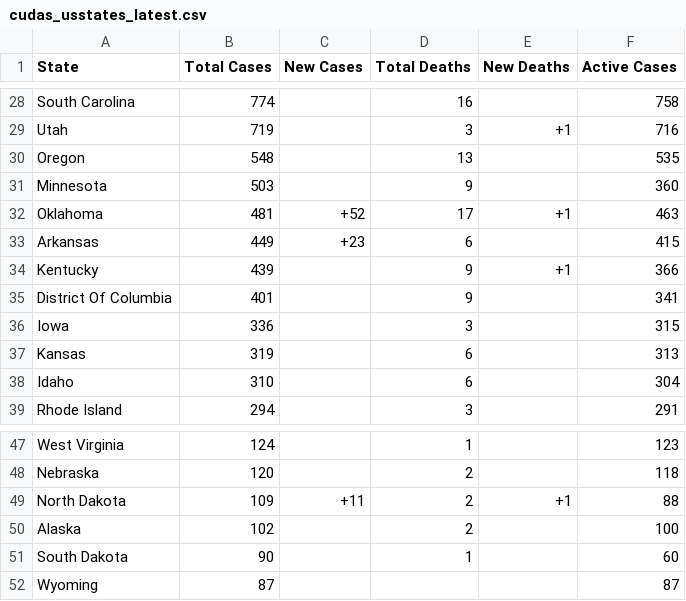
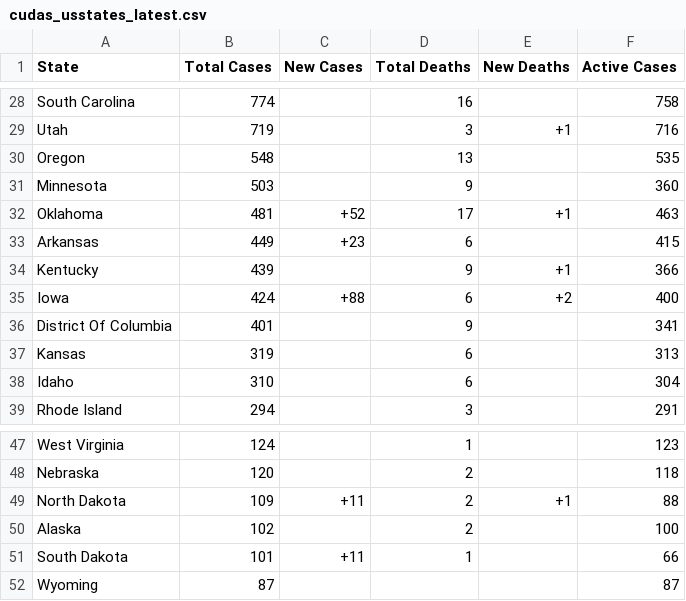
Before and after one commit to WeatherEric/covid19, a CSV file: latestdata/cudas_usstates_latest.csv, drawn as a sheet; only a part is shown, gaps mark what is left out.

Commit message:
20200330 16:45:01Z Upload

```diff
--- a/latestdata/cudas_usstates_latest.csv
+++ b/latestdata/cudas_usstates_latest.csv
@@ -34,4 +34,4 @@ Arkansas,449,+23,6,,415
 Kentucky,439,,9,+1,366
+Iowa,424,+88,6,+2,400
 District Of Columbia,401,,9,,341
-Iowa,336,,3,,315
 Kansas,319,,6,,313
@@ -50,3 +50,3 @@ North Dakota,109,+11,2,+1,88
 Alaska,102,,2,,100
-South Dakota,90,,1,,60
+South Dakota,101,+11,1,,66
 Wyoming,87,,,,87
```
